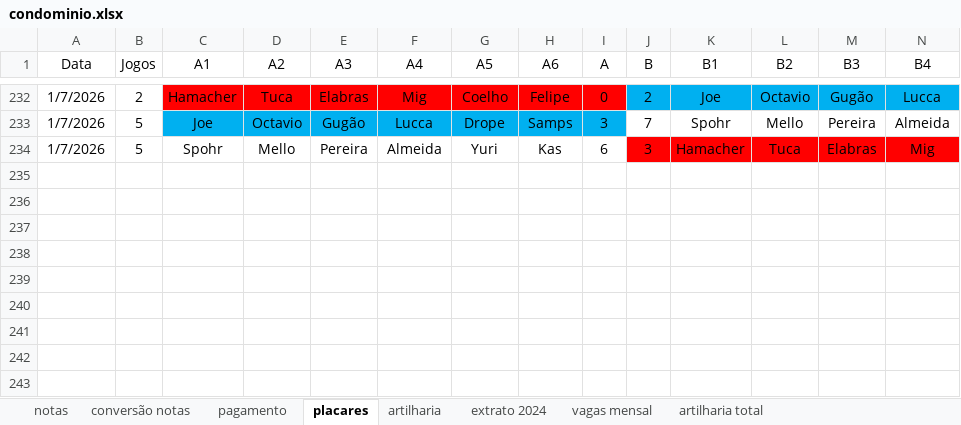
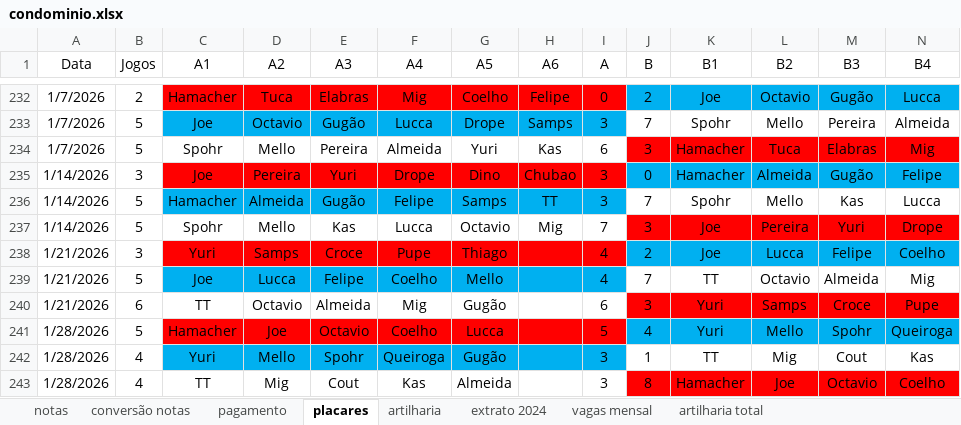
Before and after one commit to PHamacher/dashboard-pelada, an Excel workbook: data/condominio.xlsx, sheet placares, drawn as a sheet; only a part is shown, gaps mark what is left out; values as stored, in another font and other column widths than the file's, no borders; rows hold the shown columns only; the diff names each change by its address in the sheet, - before the commit and + after, or states it on an @@ line.

Commit message:
28/1/2026

```diff
--- a/data/condominio.xlsx (sheet placares)
+++ b/data/condominio.xlsx (sheet placares)
+row 235: 1/14/2026 | 3 | Joe | Pereira | Yuri | Drope | Dino | Chubao | 3 | 0 | Hamacher | Almeida | Gugão | Felipe
+row 236: 1/14/2026 | 5 | Hamacher | Almeida | Gugão | Felipe | Samps | TT | 3 | 7 | Spohr | Mello | Kas | Lucca
+row 237: 1/14/2026 | 5 | Spohr | Mello | Kas | Lucca | Octavio | Mig | 7 | 3 | Joe | Pereira | Yuri | Drope
+row 238: 1/21/2026 | 3 | Yuri | Samps | Croce | Pupe | Thiago |  | 4 | 2 | Joe | Lucca | Felipe | Coelho
+row 239: 1/21/2026 | 5 | Joe | Lucca | Felipe | Coelho | Mello |  | 4 | 7 | TT | Octavio | Almeida | Mig
+row 240: 1/21/2026 | 6 | TT | Octavio | Almeida | Mig | Gugão |  | 6 | 3 | Yuri | Samps | Croce | Pupe
+row 241: 1/28/2026 | 5 | Hamacher | Joe | Octavio | Coelho | Lucca |  | 5 | 4 | Yuri | Mello | Spohr | Queiroga
+row 242: 1/28/2026 | 4 | Yuri | Mello | Spohr | Queiroga | Gugão |  | 3 | 1 | TT | Mig | Cout | Kas
+row 243: 1/28/2026 | 4 | TT | Mig | Cout | Kas | Almeida |  | 3 | 8 | Hamacher | Joe | Octavio | Coelho
```
Also changed, not shown: sheet notas, sheet artilharia, formulas that keep their value.
